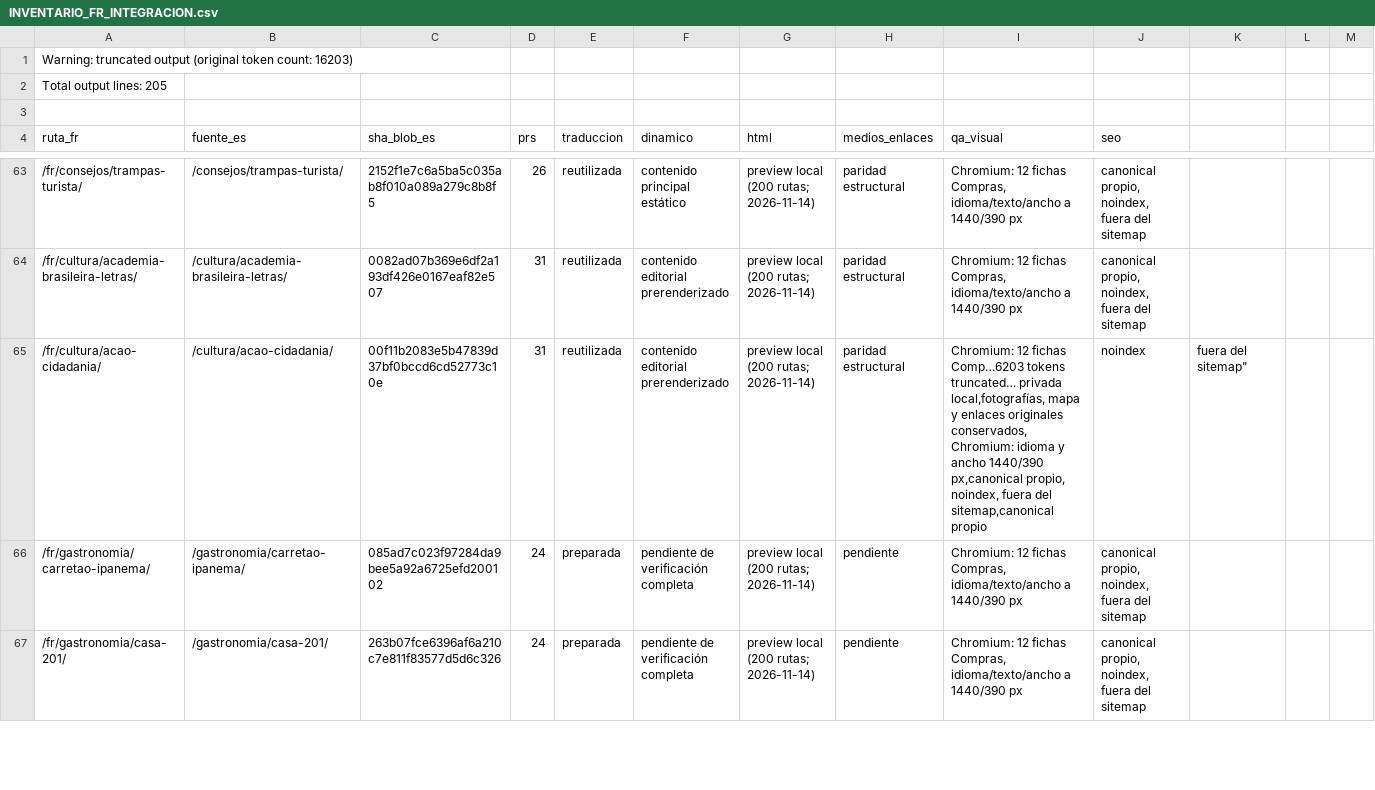
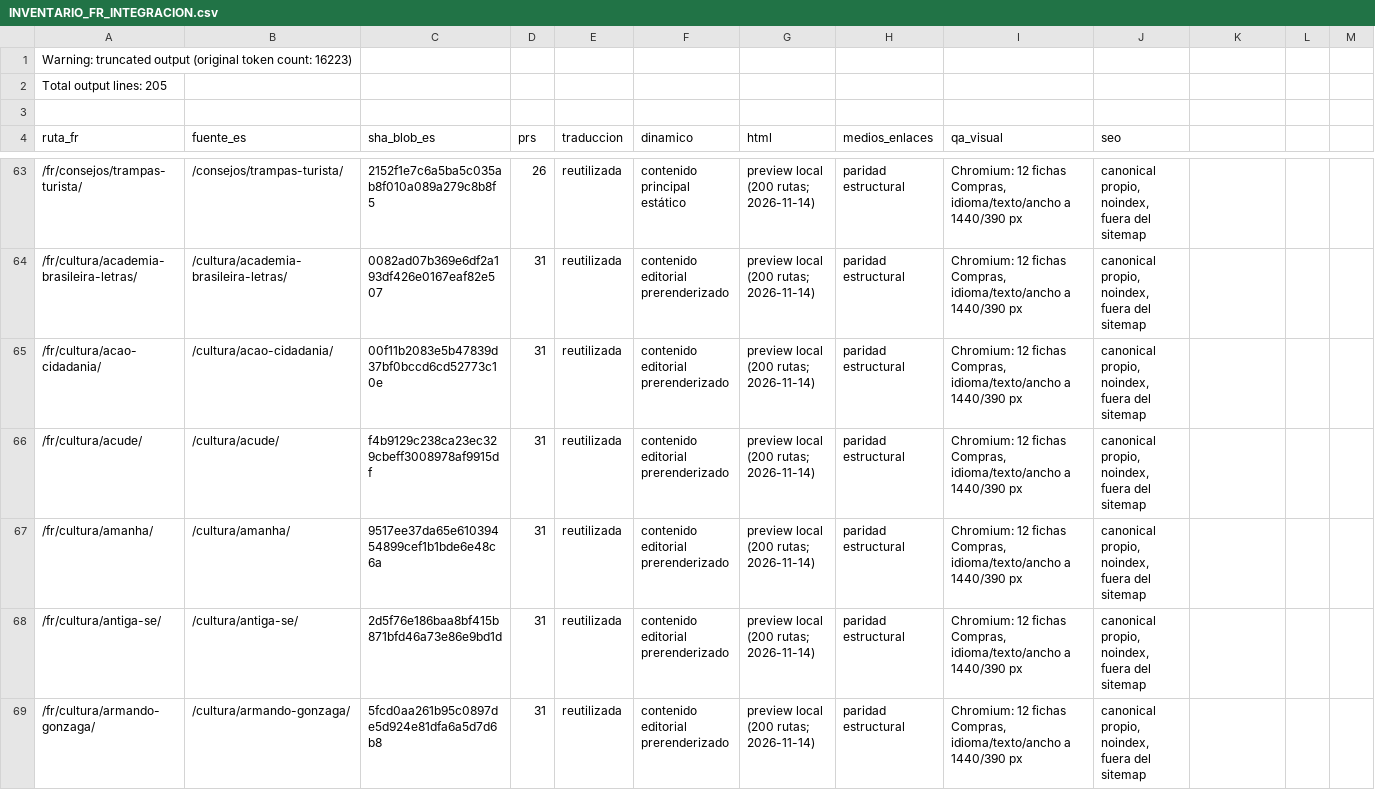
Before and after one commit to lacasadelsushirg-pixel/ernestinho-v2, a CSV file: docs/seo/INVENTARIO_FR_INTEGRACION.csv, drawn as a sheet; only a part is shown, gaps mark what is left out; the shorter side is filled out with more unchanged rows; rows hold the shown columns only; the diff covers the shown part only; the diff names each change by its address in the sheet, - before the commit and + after, or states it on an @@ line.

Commit message:
Add Corrientes 348 French preview

```diff
--- a/docs/seo/INVENTARIO_FR_INTEGRACION.csv
+++ b/docs/seo/INVENTARIO_FR_INTEGRACION.csv
-A1 (ruta_fr): …token count: 16203)
+A1 (ruta_fr): …token count: 16223)
-I65 (qa_visual): …12 fichas Comp…6203 tokens truncated… privada local,fotografías, mapa y enlaces originales conservados,Chromium: idioma y ancho 1440/390 px,canonical propio, noindex, fuera del sitemap,canonical propio
+I65 (qa_visual): …12 fichas Compras, idioma/texto/ancho a 1440/390 px
-J65 (seo): noindex
+J65 (seo): canonical propio, noindex, fuera del sitemap
-K65: fuera del sitemap"
+K65: (empty)
+row 66: /fr/cultura/acude/ | /cultura/acude/ | f4b9129c238ca23ec329cbeff3008978af9915df | 31 | reutilizada | contenido editorial prerenderizado | preview local (200 rutas; 2026-11-14) | paridad estructural | Chromium: 12 fichas Compras, idioma/texto/ancho a 1440/390 px | canonical propio, noindex, fuera del sitemap
+row 67: /fr/cultura/amanha/ | /cultura/amanha/ | 9517ee37da65e61039454899cef1b1bde6e48c6a | 31 | reutilizada | contenido editorial prerenderizado | preview local (200 rutas; 2026-11-14) | paridad estructural | Chromium: 12 fichas Compras, idioma/texto/ancho a 1440/390 px | canonical propio, noindex, fuera del sitemap
+row 68: /fr/cultura/antiga-se/ | /cultura/antiga-se/ | 2d5f76e186baa8bf415b871bfd46a73e86e9bd1d | 31 | reutilizada | contenido editorial prerenderizado | preview local (200 rutas; 2026-11-14) | paridad estructural | Chromium: 12 fichas Compras, idioma/texto/ancho a 1440/390 px | canonical propio, noindex, fuera del sitemap
+row 69: /fr/cultura/armando-gonzaga/ | /cultura/armando-gonzaga/ | 5fcd0aa261b95c0897de5d924e81dfa6a5d7d6b8 | 31 | reutilizada | contenido editorial prerenderizado | preview local (200 rutas; 2026-11-14) | paridad estructural | Chromium: 12 fichas Compras, idioma/texto/ancho a 1440/390 px | canonical propio, noindex, fuera del sitemap
```
Also changed, not shown: 9 added rows and 11 edited cells elsewhere in this file, 4 other files.
